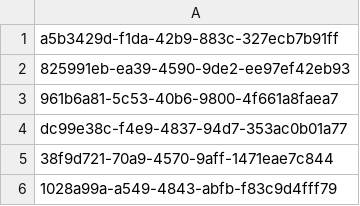
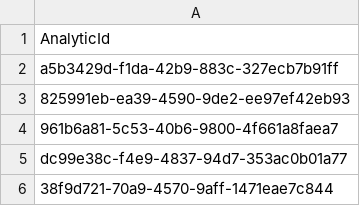
Before and after one commit to aprakash13/Test, a CSV file: AnalyticId.csv, drawn as a sheet; only a part is shown; the shorter side is filled out with more unchanged rows; the diff names each change by its address in the sheet, - before the commit and + after, or states it on an @@ line.

Commit message:
Update AnalyticId.csv

```diff
--- a/AnalyticId.csv
+++ b/AnalyticId.csv
+row 1: AnalyticId
```
